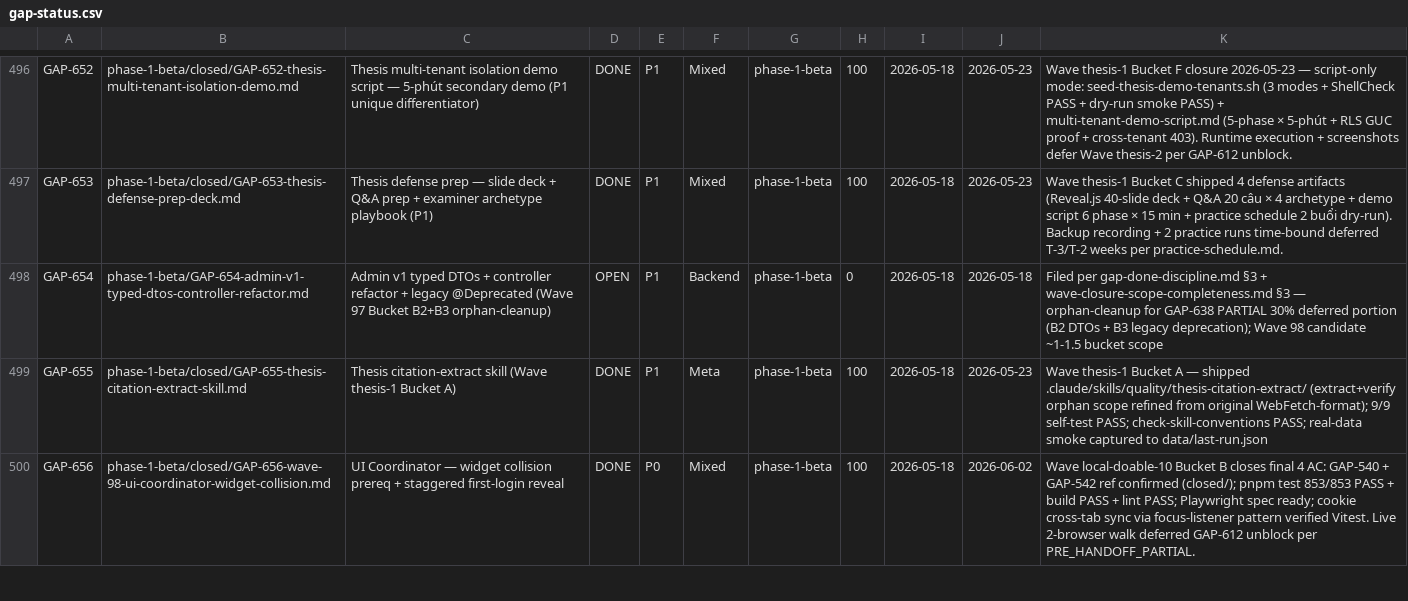
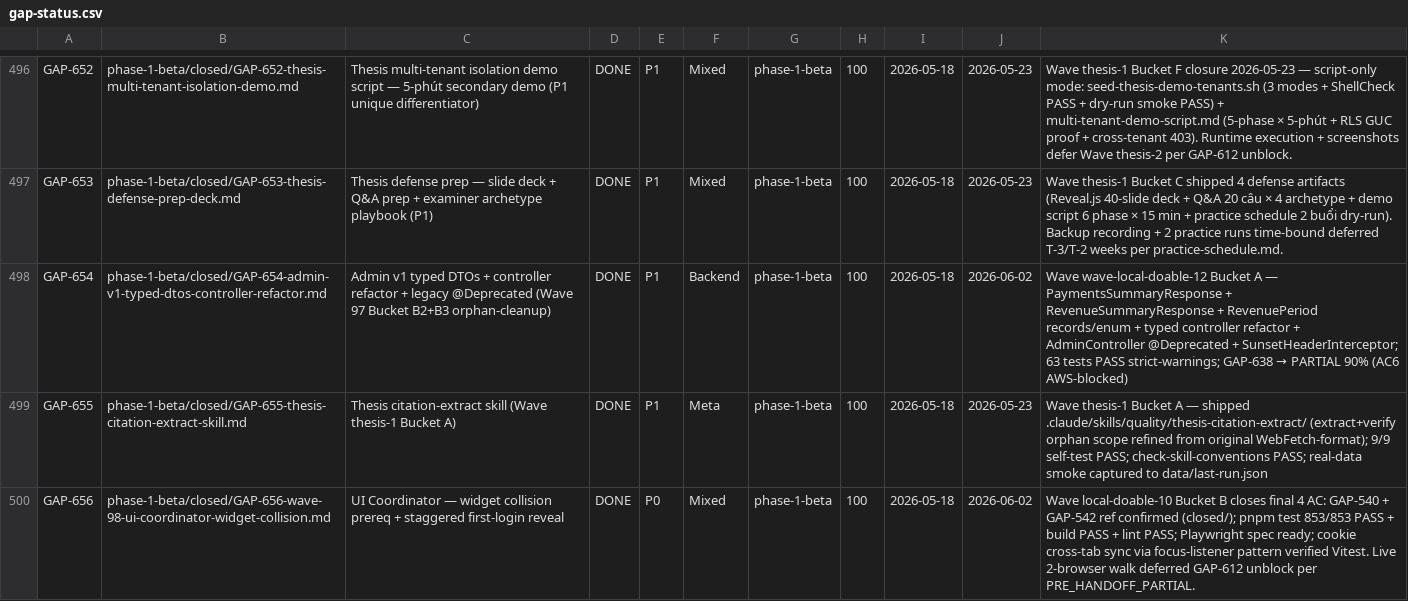
Before and after one commit to VictorAurelius/2026-Kite-Class-Platform, a CSV file: documents/04-quality/gaps/gap-status.csv, drawn as a sheet; only a part is shown, gaps mark what is left out.

Commit message:
feat(wave-local-doable-12-bucket-a): GAP-654 admin v1 typed DTOs + controller refactor + legacy @Deprecated
- Add PaymentsSummaryResponse + RevenueSummaryResponse records + RevenuePeriod enum
- Refactor AdminPaymentsController.getPaymentsSummary() Map -> PaymentsSummaryResponse
- Refactor AdminRevenueController: RevenuePeriod @RequestParam on both endpoints;
  getRevenueSummary() -> RevenueSummaryResponse (lean projection via fromReport adapter)
- Deprecate legacy AdminController (/api/platform/admin) @Deprecated(since=v1, forRemoval=true)
- Add SunsetHeaderInterceptor (RFC 8594 Sunset 2026-09-30 + Link successor-version) via AdminWebMvcConfig
- Caller-sweep: migrate 3 test classes (Map->record, String->RevenuePeriod, @SuppressWarnings deprecation)
- Close GAP-654 DONE; GAP-638 -> PARTIAL 90% (AC6 AWS-blocked)

63 tests PASS, strict-warnings clean

```diff
--- a/documents/04-quality/gaps/gap-status.csv
+++ b/documents/04-quality/gaps/gap-status.csv
@@ -497,3 +497,3 @@ GAP-652,phase-1-beta/closed/GAP-652-thesis-multi-tenant-isolation-demo.md,Thesis
 GAP-653,phase-1-beta/closed/GAP-653-thesis-defense-prep-deck.md,Thesis defense prep — slide deck + Q&A prep + examiner archetype playbook (P1),DONE,P1,Mixed,phase-1-beta,100,2026-05-18,2026-05-23,Wave thesis-1 Bucket C shipped 4 defense artifacts (Reveal.js 40-slide deck + Q&A 20 câu × 4 archetype + demo script 6 phase × 15 min + practice schedule 2 buổi dry-run). Backup recording + 2 practice runs time-bound deferred T-3/T-2 weeks per practice-schedule.md.
-GAP-654,phase-1-beta/GAP-654-admin-v1-typed-dtos-controller-refactor.md,Admin v1 typed DTOs + controller refactor + legacy @Deprecated (Wave 97 Bucket B2+B3 orphan-cleanup),OPEN,P1,Backend,phase-1-beta,0,2026-05-18,2026-05-18,Filed per gap-done-discipline.md §3 + wave-closure-scope-completeness.md §3 — orphan-cleanup for GAP-638 PARTIAL 30% deferred portion (B2 DTOs + B3 legacy deprecation); Wave 98 candidate ~1-1.5 bucket scope
+GAP-654,phase-1-beta/closed/GAP-654-admin-v1-typed-dtos-controller-refactor.md,Admin v1 typed DTOs + controller refactor + legacy @Deprecated (Wave 97 Bucket B2+B3 orphan-cleanup),DONE,P1,Backend,phase-1-beta,100,2026-05-18,2026-06-02,Wave wave-local-doable-12 Bucket A — PaymentsSummaryResponse + RevenueSummaryResponse + RevenuePeriod records/enum + typed controller refactor + AdminController @Deprecated + SunsetHeaderInterceptor; 63 tests PASS strict-warnings; GAP-638 → PARTIAL 90% (AC6 AWS-blocked)
 GAP-655,phase-1-beta/closed/GAP-655-thesis-citation-extract-skill.md,Thesis citation-extract skill (Wave thesis-1 Bucket A),DONE,P1,Meta,phase-1-beta,100,2026-05-18,2026-05-23,Wave thesis-1 Bucket A — shipped .claude/skills/quality/thesis-citation-extract/ (extract+verify orphan scope refined from original WebFetch-format); 9/9 self-test PASS; check-skill-conventions PASS; real-data smoke captured to data/last-run.json
```
Also changed, not shown: 15 other files.
